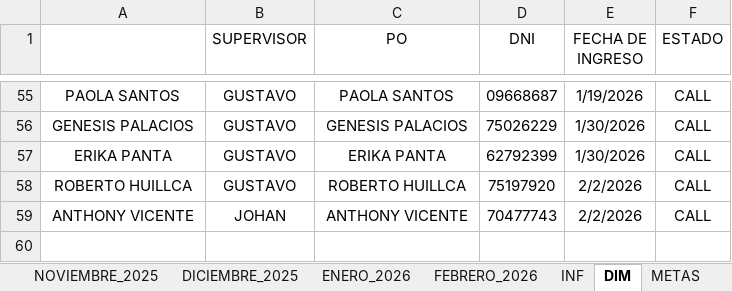
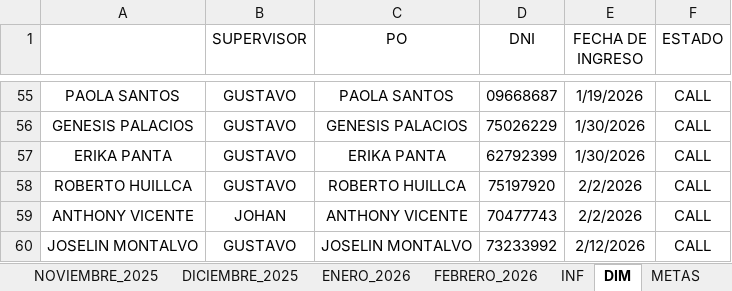
Before and after one commit to jvasquez98/Ranking, an Excel workbook: CS_AVANCE DE ASESORES.xlsx, sheet DIM, drawn as a sheet; only a part is shown, gaps mark what is left out; values as stored, in another font and other column widths than the file's, no borders; table styles not drawn; the diff names each change by its address in the sheet, - before the commit and + after, or states it on an @@ line.

```diff
--- a/CS_AVANCE DE ASESORES.xlsx (sheet DIM)
+++ b/CS_AVANCE DE ASESORES.xlsx (sheet DIM)
+row 60: JOSELIN MONTALVO | GUSTAVO | JOSELIN MONTALVO | 73233992 | 2/12/2026 | CALL
```
Also changed, not shown: sheet FEBRERO_2026, sheet CAPA, formulas that keep their value, hidden cells, CS_MARCACIONES.xlsx, 2 other files.
